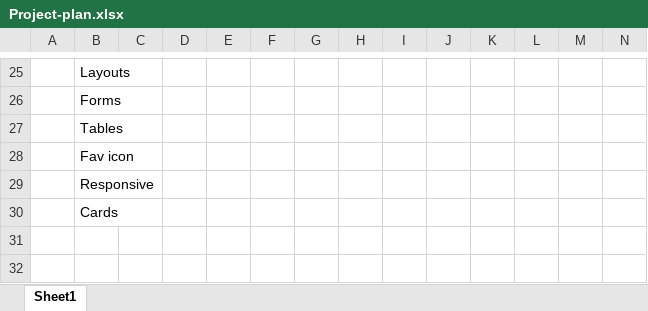
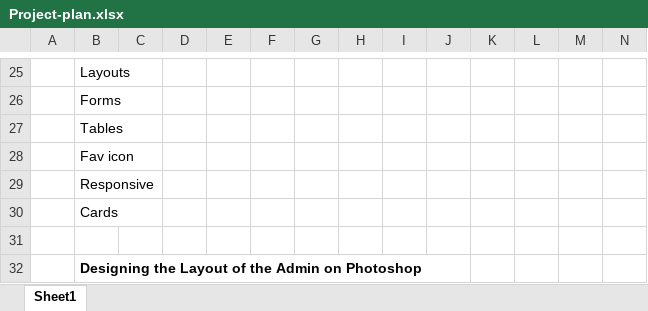
Before and after one commit to aadzl/Design, an Excel workbook: Docs/Project-plan.xlsx, sheet Sheet1, drawn as a sheet; only a part is shown, gaps mark what is left out; values as stored, in another font and other column widths than the file's, no borders; rows hold the shown columns only; the diff names each change by its address in the sheet, - before the commit and + after, or states it on an @@ line.

Commit message:
log

```diff
--- a/Docs/Project-plan.xlsx (sheet Sheet1)
+++ b/Docs/Project-plan.xlsx (sheet Sheet1)
+row 31: (empty)
+row 32:  | Designing the Layout of the Admin on Photoshop
```
